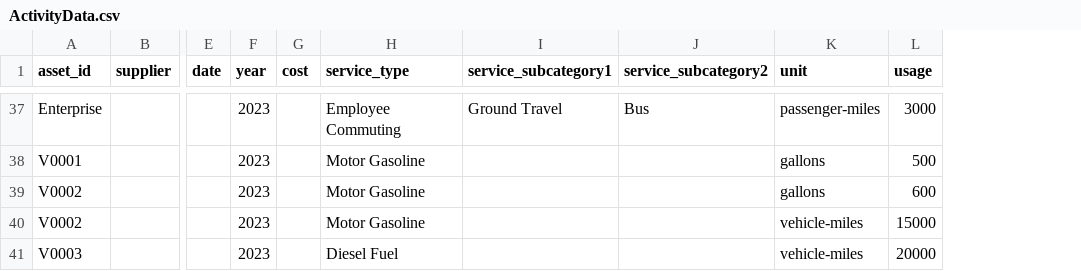
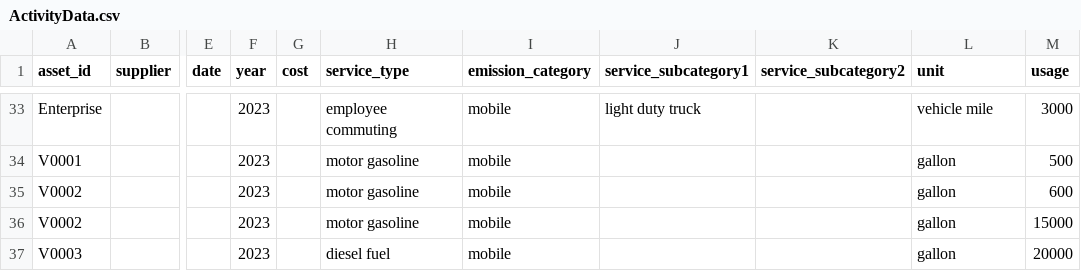
Before and after one commit to Brandon-mcn/ghgtools, a CSV file: data-raw/ActivityData.csv, drawn as a sheet; only a part is shown, gaps mark what is left out; addresses are those after the commit; the diff covers the shown part only; the diff names each change by its address in the sheet, - before the commit and + after, or states it on an @@ line.

```diff
--- a/data-raw/ActivityData.csv
+++ b/data-raw/ActivityData.csv
+column I (emission_category), rows 33-37: all mobile
-H33 (service_type): Employee Commuting
+H33 (service_type): employee commuting
-J33 (service_subcategory1): Ground Travel
+J33 (service_subcategory1): light duty truck
-K33 (service_subcategory2): Bus
+K33 (service_subcategory2): (empty)
-L33 (unit): passenger-miles
+L33 (unit): vehicle mile
-H34:H36 (service_type): Motor Gasoline
+H34:H36 (service_type): motor gasoline
-L34:L35 (unit): gallons
+L34:L35 (unit): gallon
-L36:L37 (unit): vehicle-miles
+L36:L37 (unit): gallon
-H37 (service_type): Diesel Fuel
+H37 (service_type): diesel fuel
```
Also changed, not shown: 4 removed rows and 84 edited cells elsewhere in this file, data-raw/AssetPortfolio.csv, vignettes/ActivityData.csv, 21 other files.
